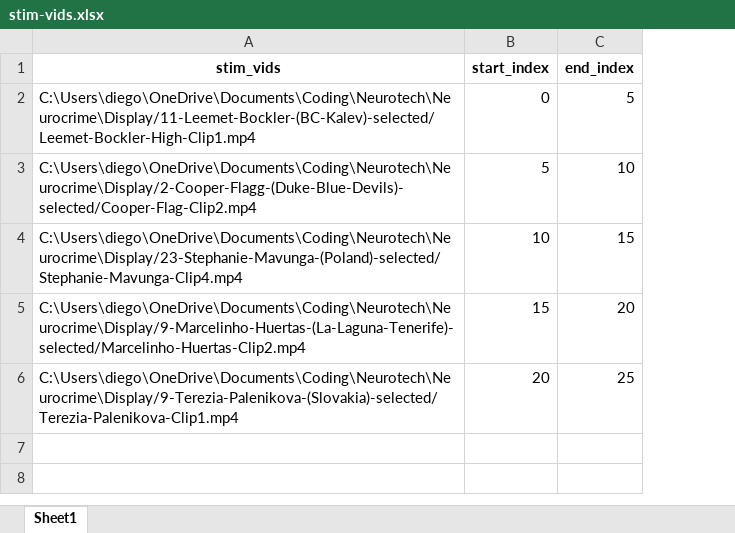
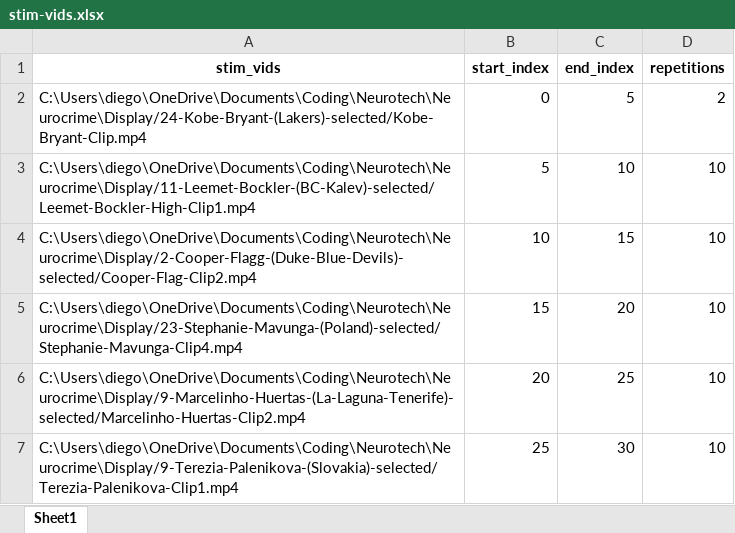
Before and after one commit to Neurotech-Davis/NeuroCrime, an Excel workbook: stim-vids.xlsx, sheet Sheet1, drawn as a sheet; values as stored, in another font and other column widths than the file's, no borders; the diff names each change by its address in the sheet, - before the commit and + after, or states it on an @@ line.

```diff
--- a/stim-vids.xlsx (sheet Sheet1)
+++ b/stim-vids.xlsx (sheet Sheet1)
+column D (repetitions), rows 2-6: 2 | 10 | 10 | 10 | 10
-A2 (stim_vids): C:\Users\diego\OneDrive\Documents\Coding\Neurotech\Neurocrime\Display/11-Leemet-Bockler-(BC-Kalev)-selected/Leemet-Bockler-High-Clip1.mp4
+A2 (stim_vids): C:\Users\diego\OneDrive\Documents\Coding\Neurotech\Neurocrime\Display/24-Kobe-Bryant-(Lakers)-selected/Kobe-Bryant-Clip.mp4
-A3 (stim_vids): C:\Users\diego\OneDrive\Documents\Coding\Neurotech\Neurocrime\Display/2-Cooper-Flagg-(Duke-Blue-Devils)-selected/Cooper-Flag-Clip2.mp4
+A3 (stim_vids): C:\Users\diego\OneDrive\Documents\Coding\Neurotech\Neurocrime\Display/11-Leemet-Bockler-(BC-Kalev)-selected/Leemet-Bockler-High-Clip1.mp4
-A4 (stim_vids): C:\Users\diego\OneDrive\Documents\Coding\Neurotech\Neurocrime\Display/23-Stephanie-Mavunga-(Poland)-selected/Stephanie-Mavunga-Clip4.mp4
+A4 (stim_vids): C:\Users\diego\OneDrive\Documents\Coding\Neurotech\Neurocrime\Display/2-Cooper-Flagg-(Duke-Blue-Devils)-selected/Cooper-Flag-Clip2.mp4
-A5 (stim_vids): C:\Users\diego\OneDrive\Documents\Coding\Neurotech\Neurocrime\Display/9-Marcelinho-Huertas-(La-Laguna-Tenerife)-selected/Marcelinho-Huertas-Clip2.mp4
+A5 (stim_vids): C:\Users\diego\OneDrive\Documents\Coding\Neurotech\Neurocrime\Display/23-Stephanie-Mavunga-(Poland)-selected/Stephanie-Mavunga-Clip4.mp4
-A6 (stim_vids): C:\Users\diego\OneDrive\Documents\Coding\Neurotech\Neurocrime\Display/9-Terezia-Palenikova-(Slovakia)-selected/Terezia-Palenikova-Clip1.mp4
+A6 (stim_vids): C:\Users\diego\OneDrive\Documents\Coding\Neurotech\Neurocrime\Display/9-Marcelinho-Huertas-(La-Laguna-Tenerife)-selected/Marcelinho-Huertas-Clip2.mp4
+row 7: C:\Users\diego\OneDrive\Documents\Coding\Neurotech\Neurocrime\Display/9-Terezia-Palenikova-(Slovakia)-selected/Terezia-Palenikova-Clip1.mp4 | 25 | 30 | 10
```
Also changed, not shown: stim-faces.xlsx, 14 other files.
